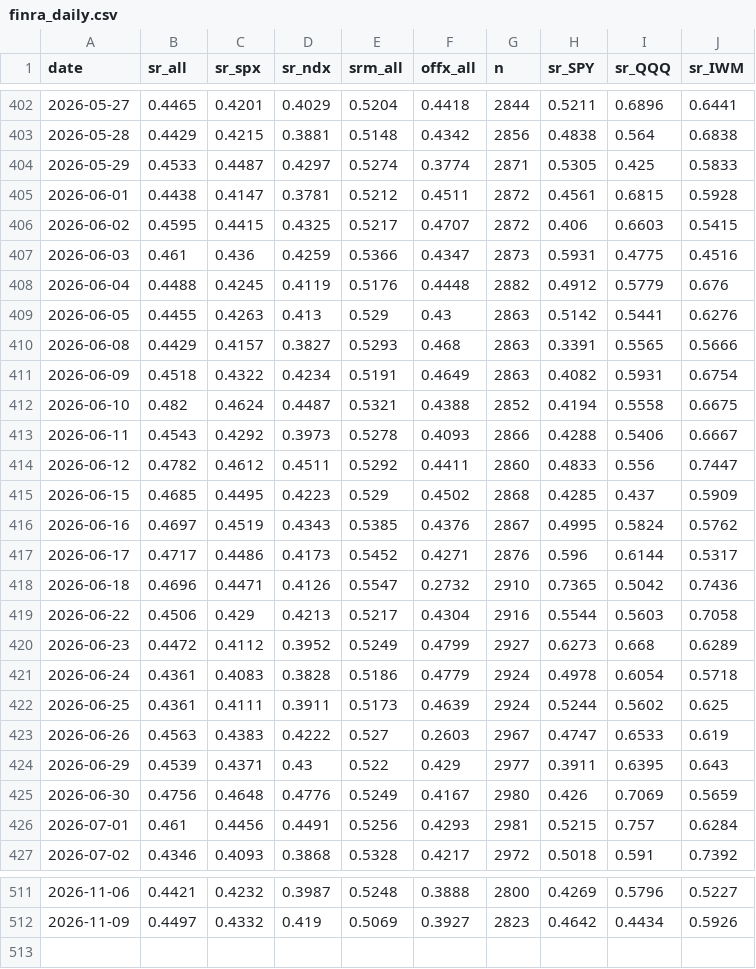
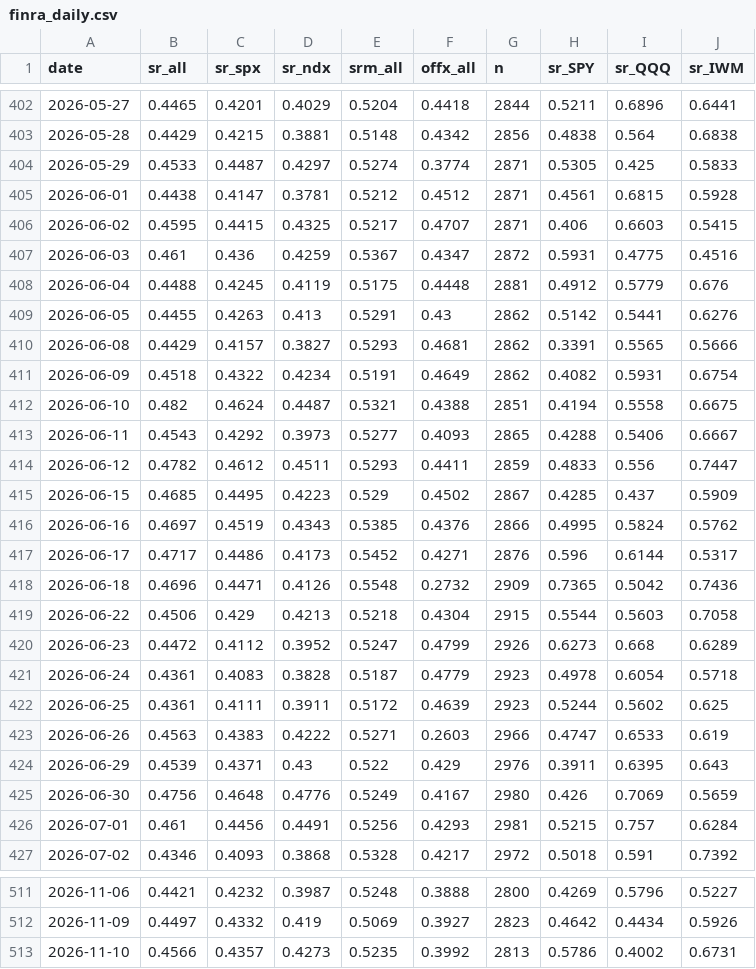
Before and after one commit to az123-stack/breadth-monitor, a CSV file: data/finra_daily.csv, drawn as a sheet; only a part is shown, gaps mark what is left out; the diff covers the shown part only.

```diff
--- a/data/finra_daily.csv
+++ b/data/finra_daily.csv
@@ -404,22 +404,22 @@ date,sr_all,sr_spx,sr_ndx,srm_all,offx_all,n,sr_SPY,sr_QQQ,sr_IWM
 2026-05-29,0.4533,0.4487,0.4297,0.5274,0.3774,2871,0.5305,0.425,0.5833
-2026-06-01,0.4438,0.4147,0.3781,0.5212,0.4511,2872,0.4561,0.6815,0.5928
-2026-06-02,0.4595,0.4415,0.4325,0.5217,0.4707,2872,0.406,0.6603,0.5415
-2026-06-03,0.461,0.436,0.4259,0.5366,0.4347,2873,0.5931,0.4775,0.4516
-2026-06-04,0.4488,0.4245,0.4119,0.5176,0.4448,2882,0.4912,0.5779,0.676
-2026-06-05,0.4455,0.4263,0.413,0.529,0.43,2863,0.5142,0.5441,0.6276
-2026-06-08,0.4429,0.4157,0.3827,0.5293,0.468,2863,0.3391,0.5565,0.5666
-2026-06-09,0.4518,0.4322,0.4234,0.5191,0.4649,2863,0.4082,0.5931,0.6754
-2026-06-10,0.482,0.4624,0.4487,0.5321,0.4388,2852,0.4194,0.5558,0.6675
-2026-06-11,0.4543,0.4292,0.3973,0.5278,0.4093,2866,0.4288,0.5406,0.6667
-2026-06-12,0.4782,0.4612,0.4511,0.5292,0.4411,2860,0.4833,0.556,0.7447
-2026-06-15,0.4685,0.4495,0.4223,0.529,0.4502,2868,0.4285,0.437,0.5909
-2026-06-16,0.4697,0.4519,0.4343,0.5385,0.4376,2867,0.4995,0.5824,0.5762
+2026-06-01,0.4438,0.4147,0.3781,0.5212,0.4512,2871,0.4561,0.6815,0.5928
+2026-06-02,0.4595,0.4415,0.4325,0.5217,0.4707,2871,0.406,0.6603,0.5415
+2026-06-03,0.461,0.436,0.4259,0.5367,0.4347,2872,0.5931,0.4775,0.4516
+2026-06-04,0.4488,0.4245,0.4119,0.5175,0.4448,2881,0.4912,0.5779,0.676
+2026-06-05,0.4455,0.4263,0.413,0.5291,0.43,2862,0.5142,0.5441,0.6276
+2026-06-08,0.4429,0.4157,0.3827,0.5293,0.4681,2862,0.3391,0.5565,0.5666
+2026-06-09,0.4518,0.4322,0.4234,0.5191,0.4649,2862,0.4082,0.5931,0.6754
+2026-06-10,0.482,0.4624,0.4487,0.5321,0.4388,2851,0.4194,0.5558,0.6675
+2026-06-11,0.4543,0.4292,0.3973,0.5277,0.4093,2865,0.4288,0.5406,0.6667
+2026-06-12,0.4782,0.4612,0.4511,0.5293,0.4411,2859,0.4833,0.556,0.7447
+2026-06-15,0.4685,0.4495,0.4223,0.529,0.4502,2867,0.4285,0.437,0.5909
+2026-06-16,0.4697,0.4519,0.4343,0.5385,0.4376,2866,0.4995,0.5824,0.5762
 2026-06-17,0.4717,0.4486,0.4173,0.5452,0.4271,2876,0.596,0.6144,0.5317
-2026-06-18,0.4696,0.4471,0.4126,0.5547,0.2732,2910,0.7365,0.5042,0.7436
-2026-06-22,0.4506,0.429,0.4213,0.5217,0.4304,2916,0.5544,0.5603,0.7058
-2026-06-23,0.4472,0.4112,0.3952,0.5249,0.4799,2927,0.6273,0.668,0.6289
-2026-06-24,0.4361,0.4083,0.3828,0.5186,0.4779,2924,0.4978,0.6054,0.5718
-2026-06-25,0.4361,0.4111,0.3911,0.5173,0.4639,2924,0.5244,0.5602,0.625
-2026-06-26,0.4563,0.4383,0.4222,0.527,0.2603,2967,0.4747,0.6533,0.619
-2026-06-29,0.4539,0.4371,0.43,0.522,0.429,2977,0.3911,0.6395,0.643
+2026-06-18,0.4696,0.4471,0.4126,0.5548,0.2732,2909,0.7365,0.5042,0.7436
+2026-06-22,0.4506,0.429,0.4213,0.5218,0.4304,2915,0.5544,0.5603,0.7058
+2026-06-23,0.4472,0.4112,0.3952,0.5247,0.4799,2926,0.6273,0.668,0.6289
+2026-06-24,0.4361,0.4083,0.3828,0.5187,0.4779,2923,0.4978,0.6054,0.5718
+2026-06-25,0.4361,0.4111,0.3911,0.5172,0.4639,2923,0.5244,0.5602,0.625
+2026-06-26,0.4563,0.4383,0.4222,0.5271,0.2603,2966,0.4747,0.6533,0.619
+2026-06-29,0.4539,0.4371,0.43,0.522,0.429,2976,0.3911,0.6395,0.643
 2026-06-30,0.4756,0.4648,0.4776,0.5249,0.4167,2980,0.426,0.7069,0.5659
@@ -512 +512,2 @@ date,sr_all,sr_spx,sr_ndx,srm_all,offx_all,n,sr_SPY,sr_QQQ,sr_IWM
 2026-11-09,0.4497,0.4332,0.419,0.5069,0.3927,2823,0.4642,0.4434,0.5926
+2026-11-10,0.4566,0.4357,0.4273,0.5235,0.3992,2813,0.5786,0.4002,0.6731
```
Also changed, not shown: 101 edited cells elsewhere in this file, data/breadth.csv, data/decision_log.csv, 19 other files.
